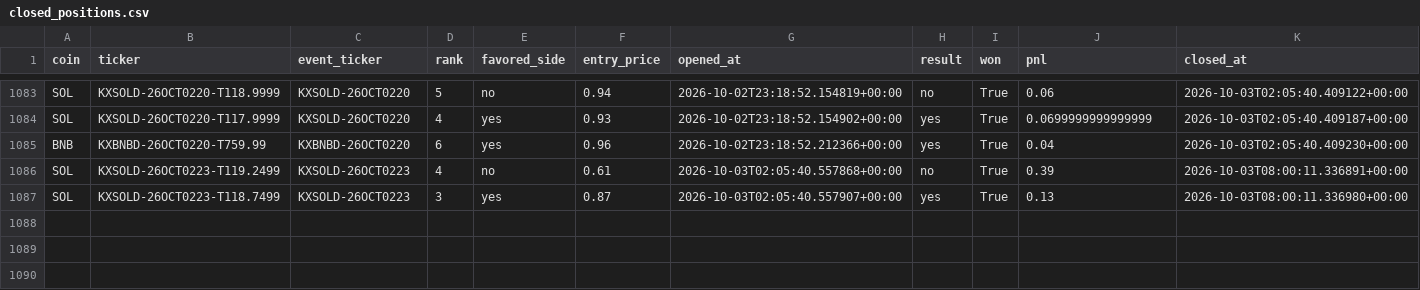
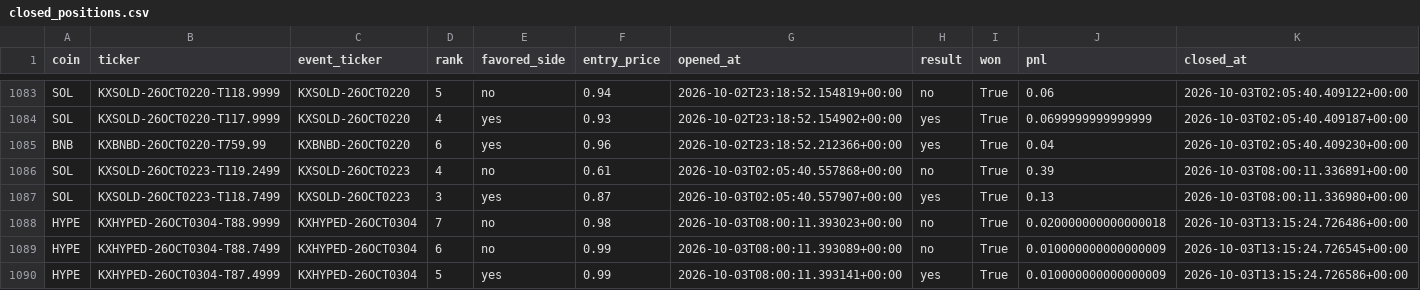
Before and after one commit to Prinxe-crypto/multicoin-midrank-bot, a CSV file: closed_positions.csv, drawn as a sheet; only a part is shown, gaps mark what is left out.

```diff
--- a/closed_positions.csv
+++ b/closed_positions.csv
@@ -1087 +1087,4 @@ SOL,KXSOLD-26OCT0223-T119.2499,KXSOLD-26OCT0223,4,no,0.61,2026-10-03T02:05:40.55
 SOL,KXSOLD-26OCT0223-T118.7499,KXSOLD-26OCT0223,3,yes,0.87,2026-10-03T02:05:40.557907+00:00,yes,True,0.13,2026-10-03T08:00:11.336980+00:00
+HYPE,KXHYPED-26OCT0304-T88.9999,KXHYPED-26OCT0304,7,no,0.98,2026-10-03T08:00:11.393023+00:00,no,True,0.020000000000000018,2026-10-03T13:15:24.726486+00:00
+HYPE,KXHYPED-26OCT0304-T88.7499,KXHYPED-26OCT0304,6,no,0.99,2026-10-03T08:00:11.393089+00:00,no,True,0.010000000000000009,2026-10-03T13:15:24.726545+00:00
+HYPE,KXHYPED-26OCT0304-T87.4999,KXHYPED-26OCT0304,5,yes,0.99,2026-10-03T08:00:11.393141+00:00,yes,True,0.010000000000000009,2026-10-03T13:15:24.726586+00:00
```
Also changed, not shown: open_positions.csv.
